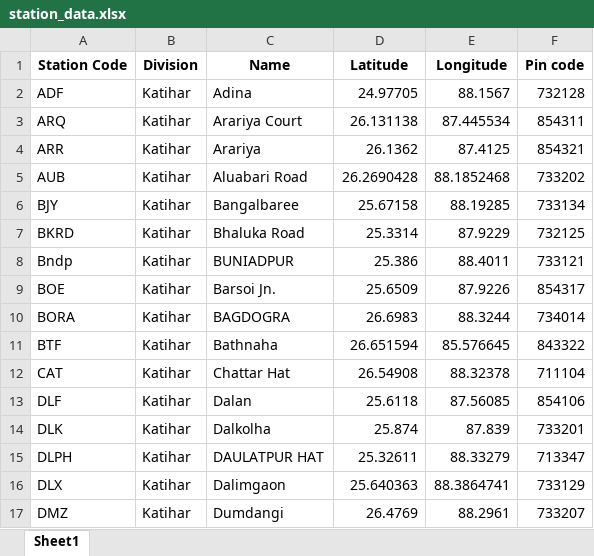
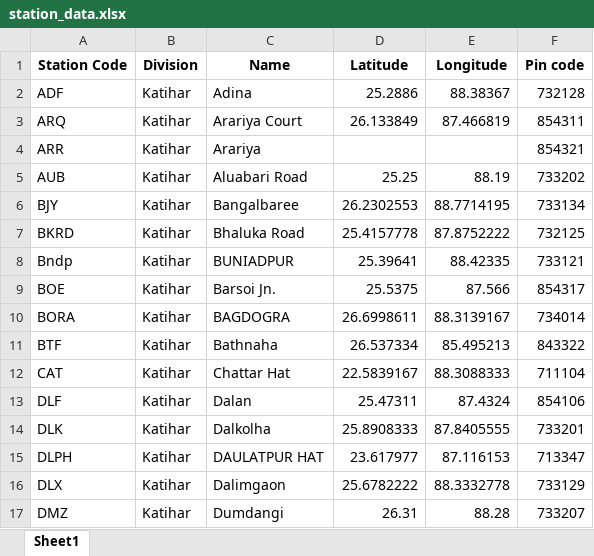
Before and after one commit to SiddarthBaruah/RailwayDataAnalyser, an Excel workbook: data/station_data.xlsx, sheet Sheet1, drawn as a sheet; only a part is shown; values as stored, in another font and other column widths than the file's, no borders; the diff covers the shown part only; the diff names each change by its address in the sheet, - before the commit and + after, or states it on an @@ line.

```diff
--- a/data/station_data.xlsx (sheet Sheet1)
+++ b/data/station_data.xlsx (sheet Sheet1)
-D2 (Latitude): 24.97705
+D2 (Latitude): 25.2886
-E2 (Longitude): 88.1567
+E2 (Longitude): 88.38367
-D3 (Latitude): 26.131138
+D3 (Latitude): 26.133849
-E3 (Longitude): 87.445534
+E3 (Longitude): 87.466819
-D4 (Latitude): 26.1362
+D4 (Latitude): (empty)
-E4 (Longitude): 87.4125
+E4 (Longitude): (empty)
-D5 (Latitude): 26.2690428
+D5 (Latitude): 25.25
-E5 (Longitude): 88.1852468
+E5 (Longitude): 88.19
-D6 (Latitude): 25.67158
+D6 (Latitude): 26.2302553
-E6 (Longitude): 88.19285
+E6 (Longitude): 88.7714195
-D7 (Latitude): 25.3314
+D7 (Latitude): 25.4157778
-E7 (Longitude): 87.9229
+E7 (Longitude): 87.8752222
-D8 (Latitude): 25.386
+D8 (Latitude): 25.39641
-E8 (Longitude): 88.4011
+E8 (Longitude): 88.42335
-D9 (Latitude): 25.6509
+D9 (Latitude): 25.5375
-E9 (Longitude): 87.9226
+E9 (Longitude): 87.566
-D10 (Latitude): 26.6983
+D10 (Latitude): 26.6998611
-E10 (Longitude): 88.3244
+E10 (Longitude): 88.3139167
-D11 (Latitude): 26.651594
+D11 (Latitude): 26.537334
-E11 (Longitude): 85.576645
+E11 (Longitude): 85.495213
-D12 (Latitude): 26.54908
+D12 (Latitude): 22.5839167
-E12 (Longitude): 88.32378
+E12 (Longitude): 88.3088333
-D13 (Latitude): 25.6118
+D13 (Latitude): 25.47311
-E13 (Longitude): 87.56085
+E13 (Longitude): 87.4324
-D14 (Latitude): 25.874
+D14 (Latitude): 25.8908333
-E14 (Longitude): 87.839
+E14 (Longitude): 87.8405555
-D15 (Latitude): 25.32611
+D15 (Latitude): 23.617977
-E15 (Longitude): 88.33279
+E15 (Longitude): 87.116153
-D16 (Latitude): 25.640363
+D16 (Latitude): 25.6782222
-E16 (Longitude): 88.3864741
+E16 (Longitude): 88.3332778
-D17 (Latitude): 26.4769
+D17 (Latitude): 26.31
-E17 (Longitude): 88.2961
+E17 (Longitude): 88.28
```
Also changed, not shown: 503 edited cells elsewhere in this sheet, 9 other files.
